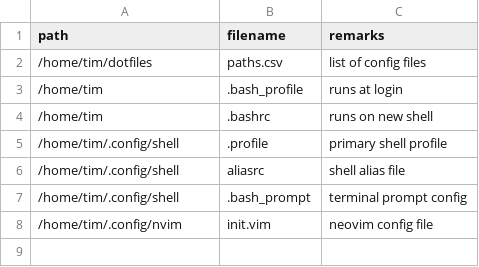
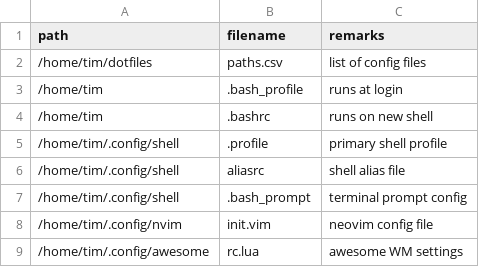
Before and after one commit to rosstimo/dotfiles-old, a CSV file: fw/paths.csv, drawn as a sheet.

```diff
--- a/fw/paths.csv
+++ b/fw/paths.csv
@@ -8 +8,2 @@ path,filename,remarks
 /home/tim/.config/nvim,init.vim,"neovim config file"
+/home/tim/.config/awesome,rc.lua,"awesome WM settings"
```
Also changed, not shown: paths.csv, 2 other files.
